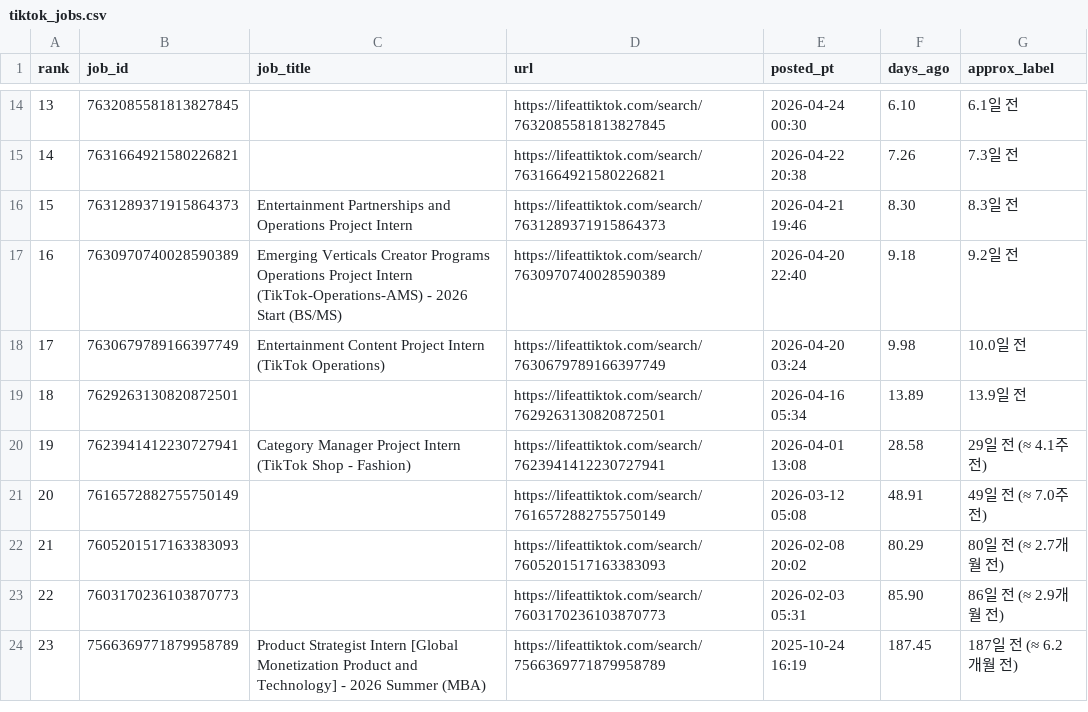
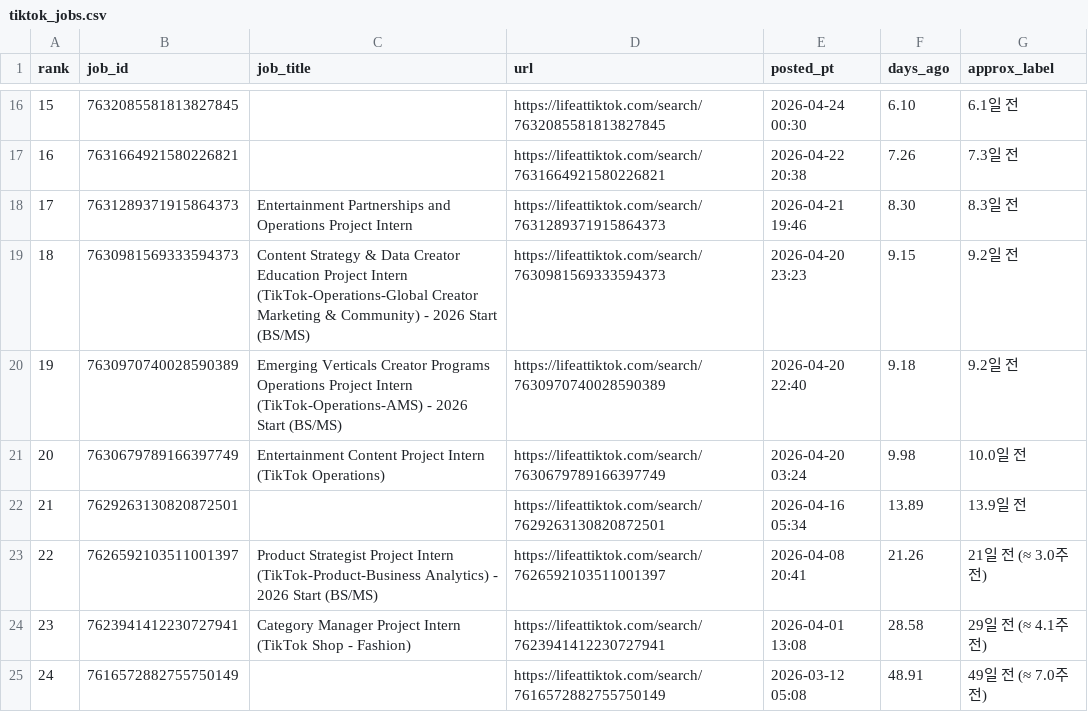
Before and after one commit to joonselim/tiktok_url_when, a CSV file: tiktok_jobs.csv, drawn as a sheet; only a part is shown, gaps mark what is left out; the shorter side is filled out with more unchanged rows; the diff covers the shown part only; the diff names each change by its address in the sheet, - before the commit and + after, or states it on an @@ line.

```diff
--- a/tiktok_jobs.csv
+++ b/tiktok_jobs.csv
@@ column A (rank) renumbered from row 8 down @@
+row 19: 18 | 7630981569333594373 | Content Strategy & Data Creator Education Project Intern (TikTok-Operations-Global Creator Marketing & Community) - 2026 Start (BS/MS) | https://lifeattiktok.com/search/7630981569333594373 | 2026-04-20 23:23 | 9.15 | 9.2일 전
+row 23: 22 | 7626592103511001397 | Product Strategist Project Intern (TikTok-Product-Business Analytics) - 2026 Start (BS/MS) | https://lifeattiktok.com/search/7626592103511001397 | 2026-04-08 20:41 | 21.26 | 21일 전 (≈ 3.0주 전)
```
Also changed, not shown: 7 added rows elsewhere in this file, 1 other file.
